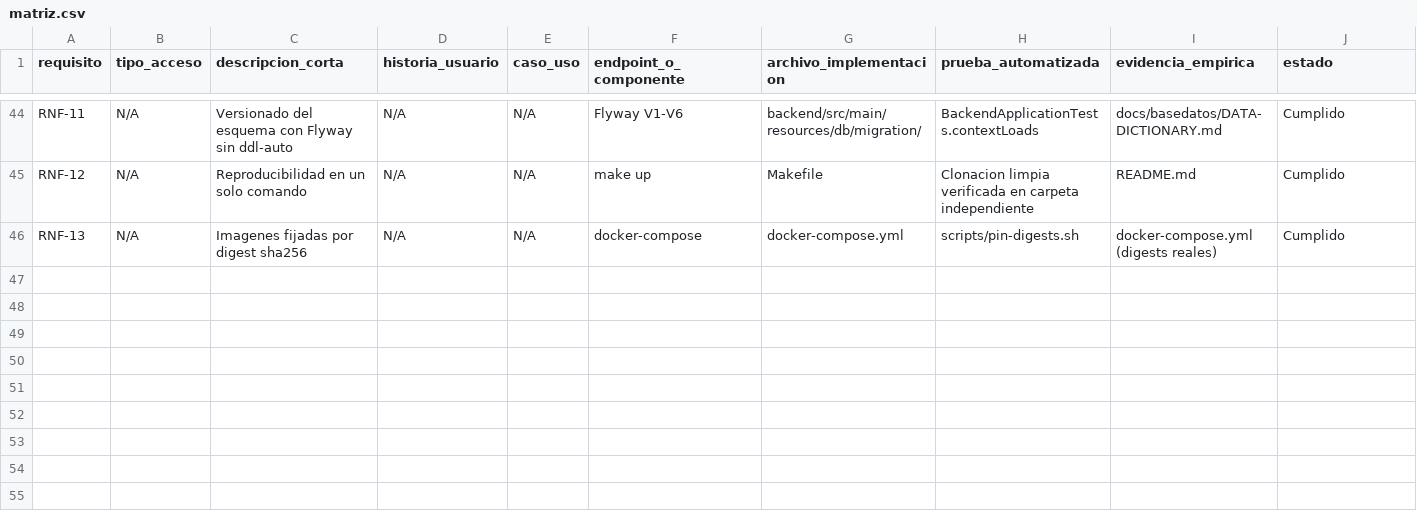
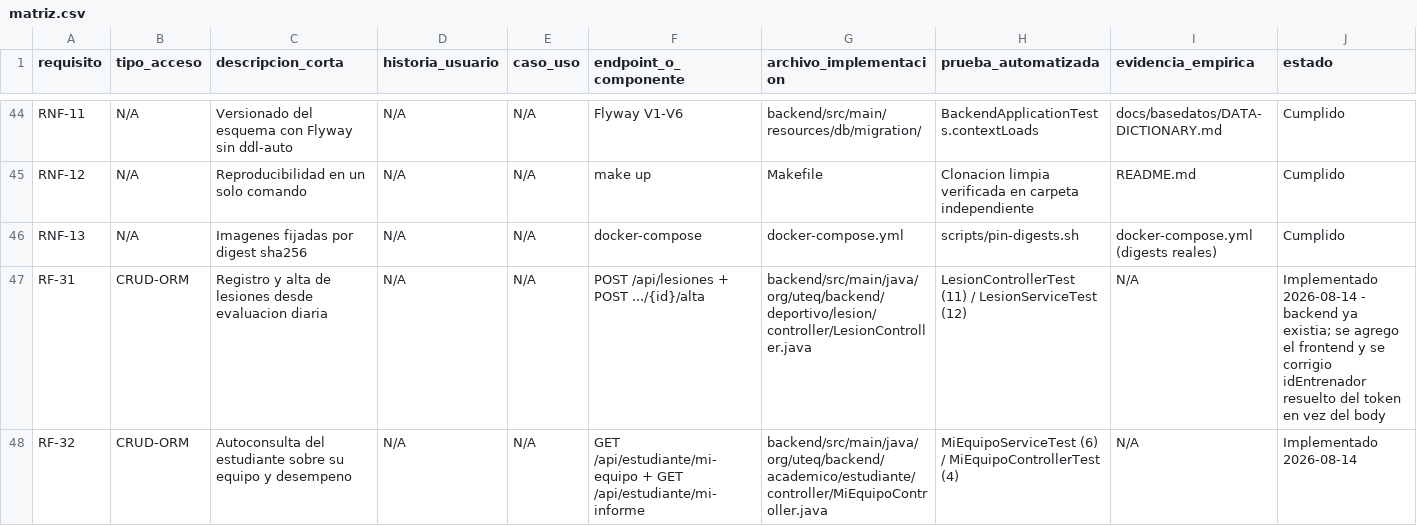
Before and after one commit to DarwinSM21/SGED_APPWEB, a CSV file: docs/trazabilidad/matriz.csv, drawn as a sheet; only a part is shown, gaps mark what is left out; the diff names each change by its address in the sheet, - before the commit and + after, or states it on an @@ line.

Commit message:
feat: registrar/dar de alta lesiones desde evaluacion diaria y pantalla Mi equipo del estudiante
- LesionController.registrar ya no confia en el idEntrenador del body:
  se resuelve del token para una cuenta ENTRENADOR (mismo criterio que
  SesionEntrenamientoController), evitando que un entrenador registre
  una lesion "a nombre de" otro. ADMINISTRADOR sigue debiendo
  especificarlo.
- JugadorEvaluableResponse gana idLesion, para poder dar de alta sin
  una consulta aparte.
- Frontend de Evaluacion diaria: botones "Marcar lesion" / "Dar de
  alta" por jugador, con formulario inline y actualizacion optimista.
- InformeService refactorizado (construirInforme comun) + miInforme
  nuevo, reutilizado por el estudiante autenticado.
- MiEquipoController/MiEquipoService nuevos: GET /api/estudiante/
  mi-equipo (categoria, posicion, entrenador de la proxima sesion,
  companeros solo con nombre y posicion) y GET /api/estudiante/
  mi-informe.
- Pantalla nueva "Mi equipo" para el estudiante, reutilizando el
  layout de estadisticas que ya usa el representante.
- SRS.md: RF-31 y RF-32. matriz.csv: filas correspondientes.

315 pruebas del backend (0 fallos) y flujo verificado end-to-end en el
navegador con las cuentas de prueba.

```diff
--- a/docs/trazabilidad/matriz.csv
+++ b/docs/trazabilidad/matriz.csv
+row 47: RF-31 | CRUD-ORM | Registro y alta de lesiones desde evaluacion diaria | N/A | N/A | POST /api/lesiones + POST .../{id}/alta | backend/src/main/java/org/uteq/backend/deportivo/lesion/controller/LesionController.java | LesionControllerTest (11) / LesionServiceTest (12) | N/A | Implementado 2026-08-14 - backend ya existia; se agrego el frontend y se corrigio idEntrenador resuelto del token en vez del body
+row 48: RF-32 | CRUD-ORM | Autoconsulta del estudiante sobre su equipo y desempeno | N/A | N/A | GET /api/estudiante/mi-equipo + GET /api/estudiante/mi-informe | backend/src/main/java/org/uteq/backend/academico/estudiante/controller/MiEquipoController.java | MiEquipoServiceTest (6) / MiEquipoControllerTest (4) | N/A | Implementado 2026-08-14
```
Also changed, not shown: 26 other files.
